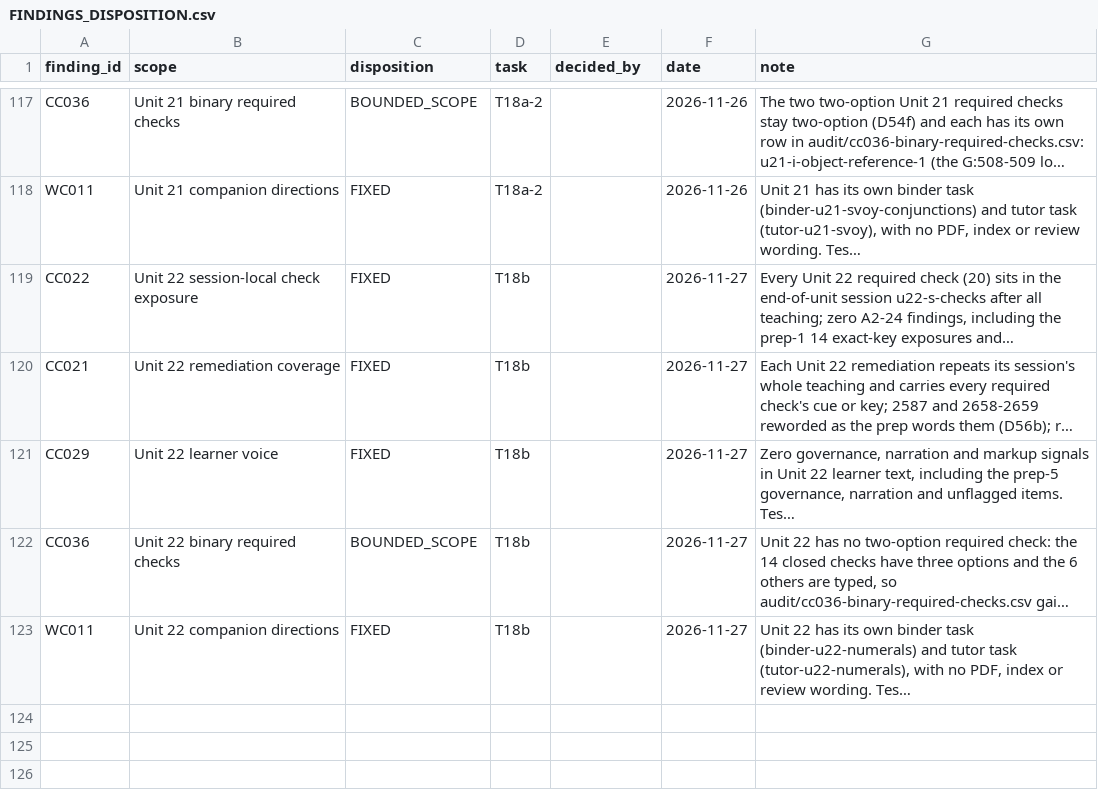
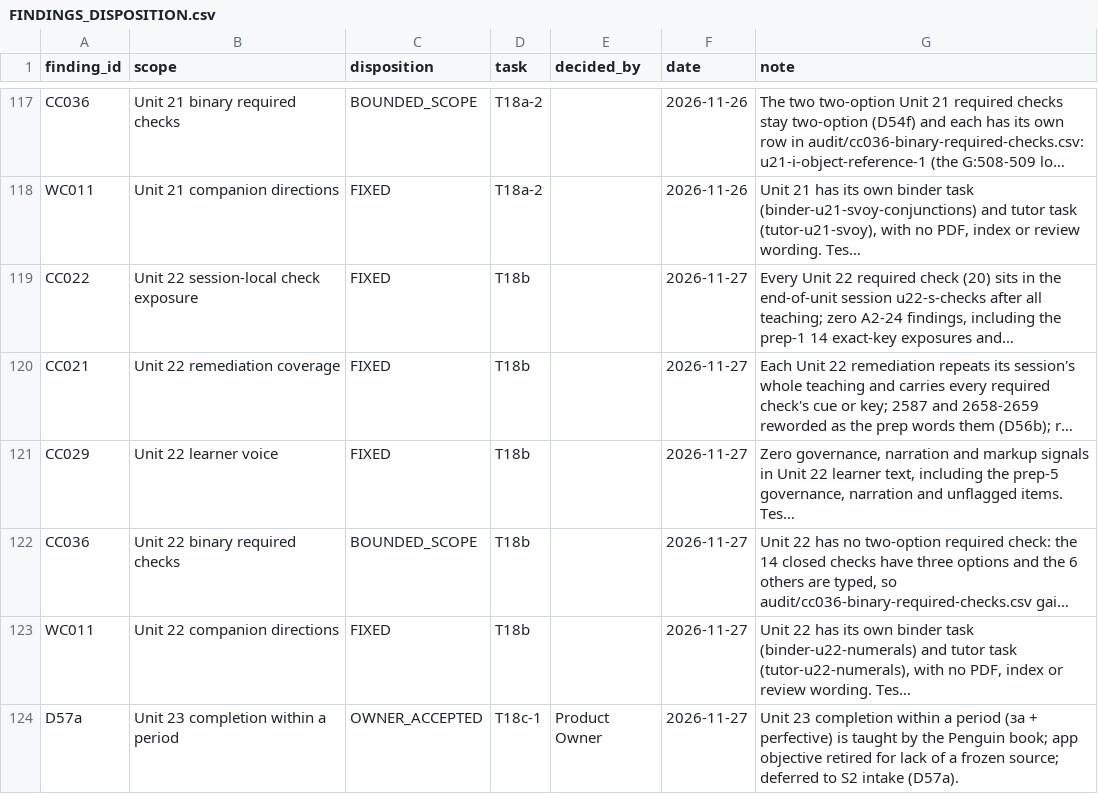
Before and after one commit to justinkulka-lang/russian-companion, a CSV file: audit/FINDINGS_DISPOSITION.csv, drawn as a sheet; only a part is shown, gaps mark what is left out; long unchanged cells end in …; the diff names each change by its address in the sheet, - before the commit and + after, or states it on an @@ line.

```diff
--- a/audit/FINDINGS_DISPOSITION.csv
+++ b/audit/FINDINGS_DISPOSITION.csv
+row 124: D57a | Unit 23 completion within a period | OWNER_ACCEPTED | T18c-1 | Product Owner | 2026-11-27 | Unit 23 completion within a period (за + perfective) is taught by the Penguin book; app objective retired for lack of a frozen source; deferred to S2 intake (D57a).
```
Also changed, not shown: docs/audio/audio-manifest.csv, 6 other files.
